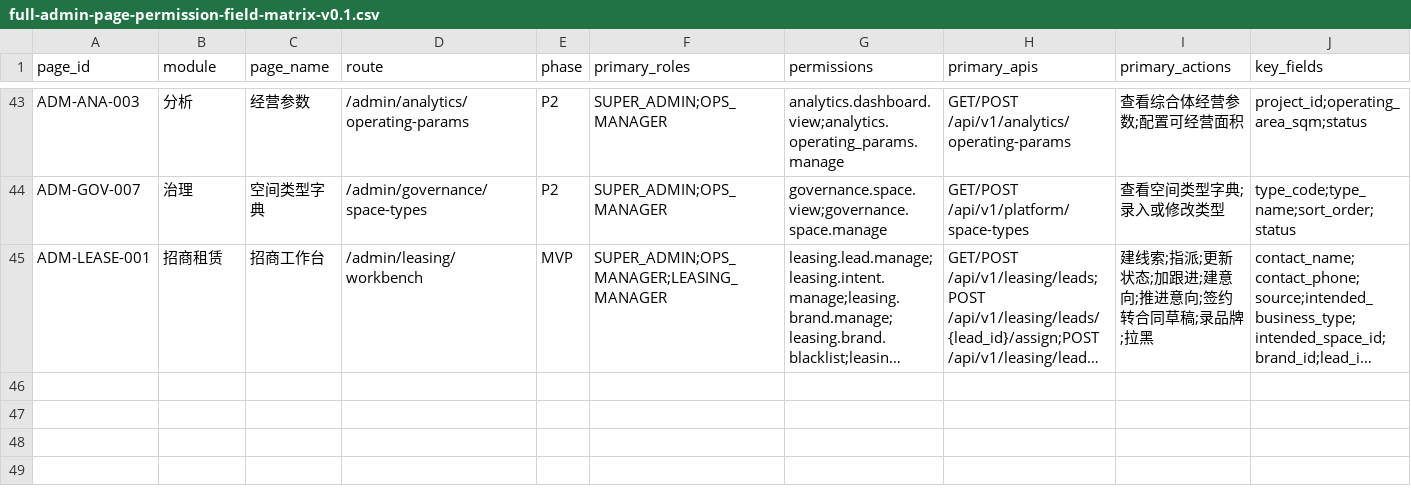
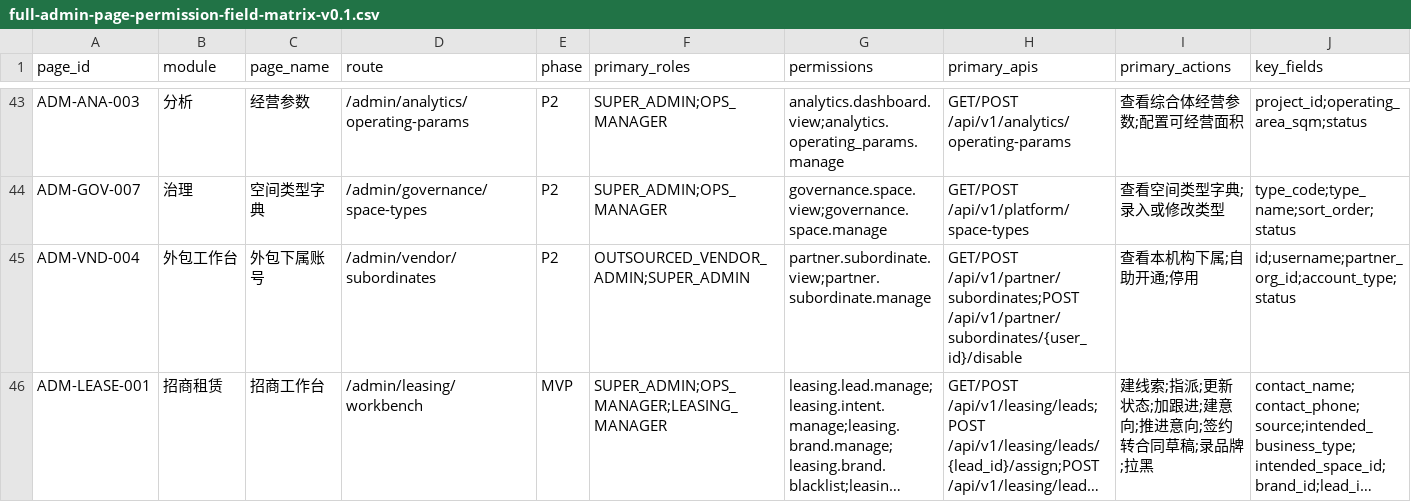
Before and after one commit to jxh1979/mall, a CSV file: docs/full-admin-page-permission-field-matrix-v0.1.csv, drawn as a sheet; only a part is shown, gaps mark what is left out; long unchanged cells end in …; rows hold the shown columns only; the diff names each change by its address in the sheet, - before the commit and + after, or states it on an @@ line.

```diff
--- a/docs/full-admin-page-permission-field-matrix-v0.1.csv
+++ b/docs/full-admin-page-permission-field-matrix-v0.1.csv
+row 45: ADM-VND-004 | 外包工作台 | 外包下属账号 | /admin/vendor/subordinates | P2 | OUTSOURCED_VENDOR_ADMIN;SUPER_ADMIN | partner.subordinate.view;partner.subordinate.manage | GET/POST /api/v1/partner/subordinates;POST /api/v1/partner/subordinates/{user_id}/disable | 查看本机构下属;自助开通;停用 | id;username;partner_org_id;account_type;status
```
Also changed, not shown: 23 other files.
